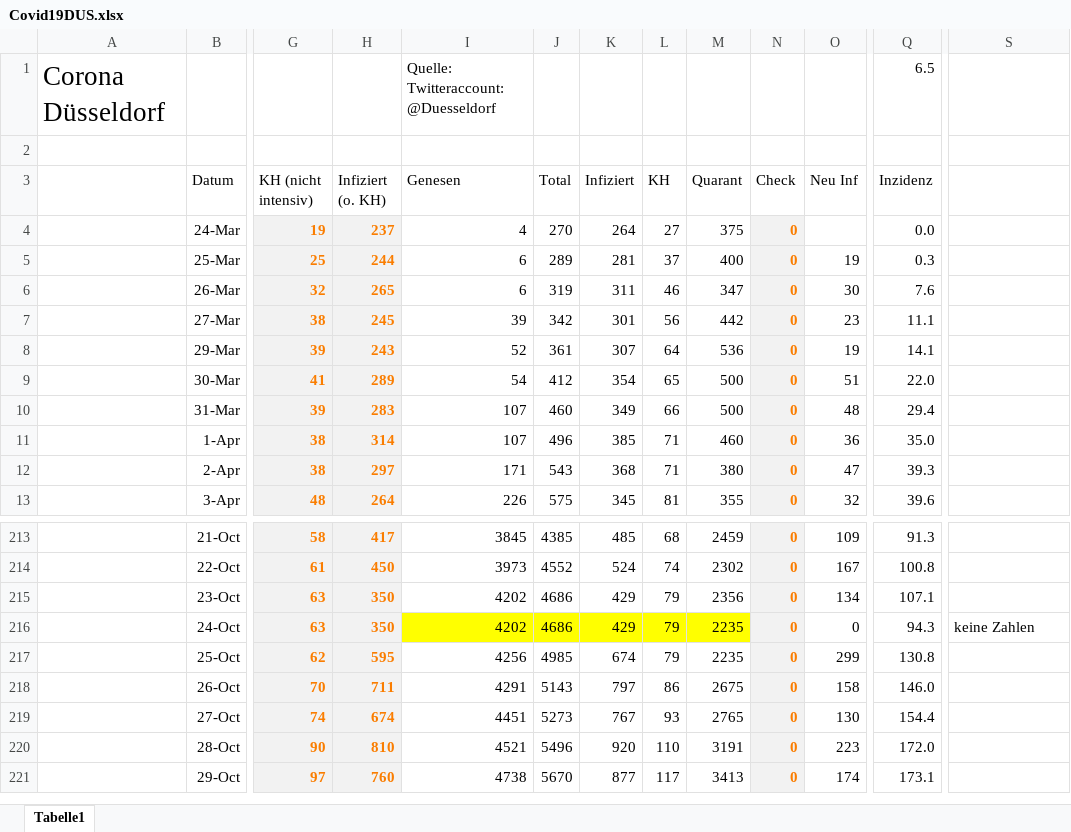
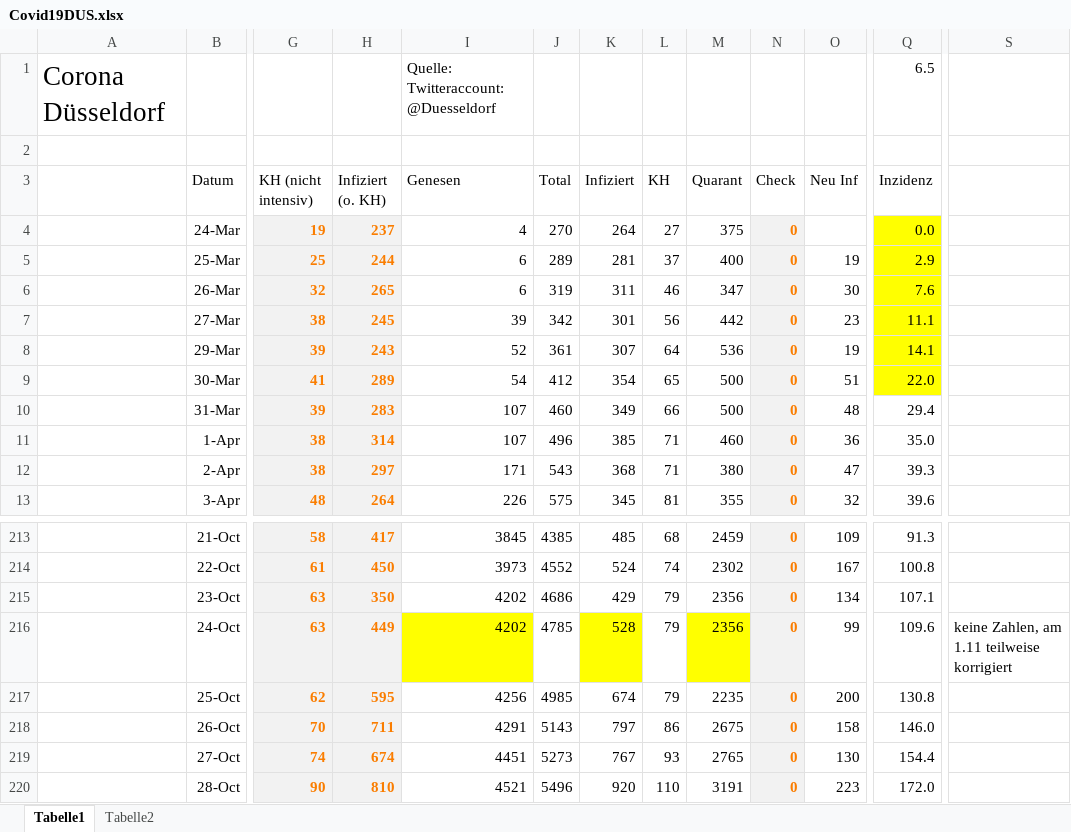
Before and after one commit to dirkschreib/Covid19DUS, an Excel workbook: Covid19DUS.xlsx, sheet Tabelle1, drawn as a sheet; only a part is shown, gaps mark what is left out; the shorter side is filled out with more unchanged rows; values as stored, in another font and other column widths than the file's, no borders; charts and pictures and table styles not drawn; the diff covers the shown part only; the diff names each change by its address in the sheet, - before the commit and + after, or states it on an @@ line.

```diff
--- a/Covid19DUS.xlsx (sheet Tabelle1)
+++ b/Covid19DUS.xlsx (sheet Tabelle1)
+sheet tab: Tabelle2
-Q4:Q9 fill: none
+Q4:Q9 fill: #FFFF00
-Q5 (Inzidenz): 0.3
+Q5 (Inzidenz): 2.9
-H216 (Infiziert (o. KH)): 350
+H216 (Infiziert (o. KH)): 449
-J216 (Total): 4686
+J216 (Total): 4785
-J216 fill: #FFFF00
+J216 fill: none
-K216 (Infiziert): 429
+K216 (Infiziert): 528
-L216 fill: #FFFF00
+L216 fill: none
-M216 (Quarant): 2235
+M216 (Quarant): 2356
-O216 (Neu Inf): 0
+O216 (Neu Inf): 99
-Q216 (Inzidenz): 94.3
+Q216 (Inzidenz): 109.6
-S216: keine Zahlen
+S216: keine Zahlen, am 1.11 teilweise korrigiert
-O217 (Neu Inf): 299
+O217 (Neu Inf): 200
```
Also changed, not shown: 30 added rows elsewhere in this sheet, charts or pictures, 5 other files.
